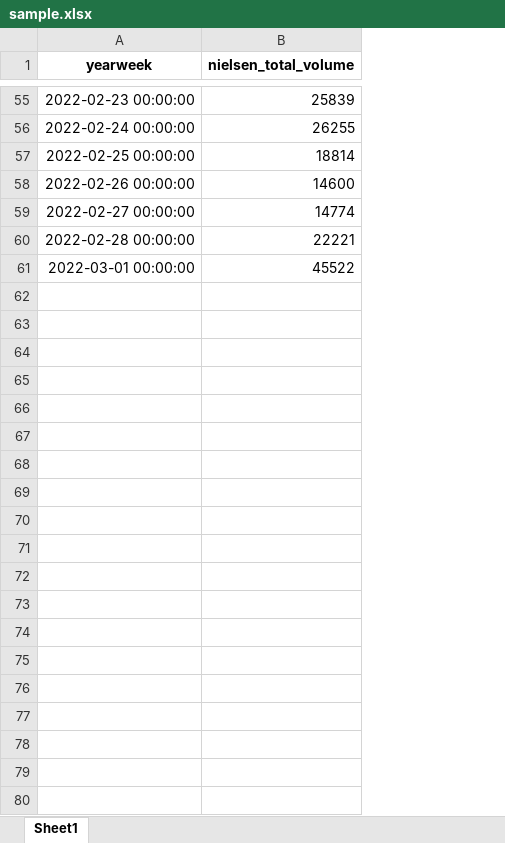
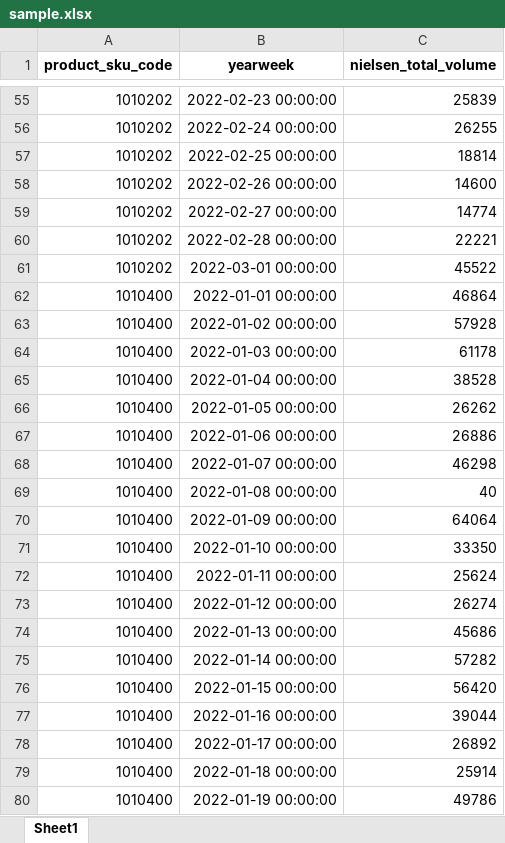
Before and after one commit to gw3nnipi3/baseline-sales-modelling, an Excel workbook: data/sample.xlsx, sheet Sheet1, drawn as a sheet; only a part is shown, gaps mark what is left out; values as stored, in another font and other column widths than the file's, no borders; the diff covers the shown part only; the diff names each change by its address in the sheet, - before the commit and + after, or states it on an @@ line.

```diff
--- a/data/sample.xlsx (sheet Sheet1)
+++ b/data/sample.xlsx (sheet Sheet1)
+column A (product_sku_code), rows 55-61: all 1010202
+row 62: 1010400 | 2022-01-01 00:00:00 | 46864
+row 63: 1010400 | 2022-01-02 00:00:00 | 57928
+row 64: 1010400 | 2022-01-03 00:00:00 | 61178
+row 65: 1010400 | 2022-01-04 00:00:00 | 38528
+row 66: 1010400 | 2022-01-05 00:00:00 | 26262
+row 67: 1010400 | 2022-01-06 00:00:00 | 26886
+row 68: 1010400 | 2022-01-07 00:00:00 | 46298
+row 69: 1010400 | 2022-01-08 00:00:00 | 40
+row 70: 1010400 | 2022-01-09 00:00:00 | 64064
+row 71: 1010400 | 2022-01-10 00:00:00 | 33350
+row 72: 1010400 | 2022-01-11 00:00:00 | 25624
+row 73: 1010400 | 2022-01-12 00:00:00 | 26274
+row 74: 1010400 | 2022-01-13 00:00:00 | 45686
+row 75: 1010400 | 2022-01-14 00:00:00 | 57282
+row 76: 1010400 | 2022-01-15 00:00:00 | 56420
+row 77: 1010400 | 2022-01-16 00:00:00 | 39044
+row 78: 1010400 | 2022-01-17 00:00:00 | 26892
+row 79: 1010400 | 2022-01-18 00:00:00 | 25914
+row 80: 1010400 | 2022-01-19 00:00:00 | 49786
```
Also changed, not shown: 41 added rows and 1 edited cell elsewhere in this sheet, 5 other files.
